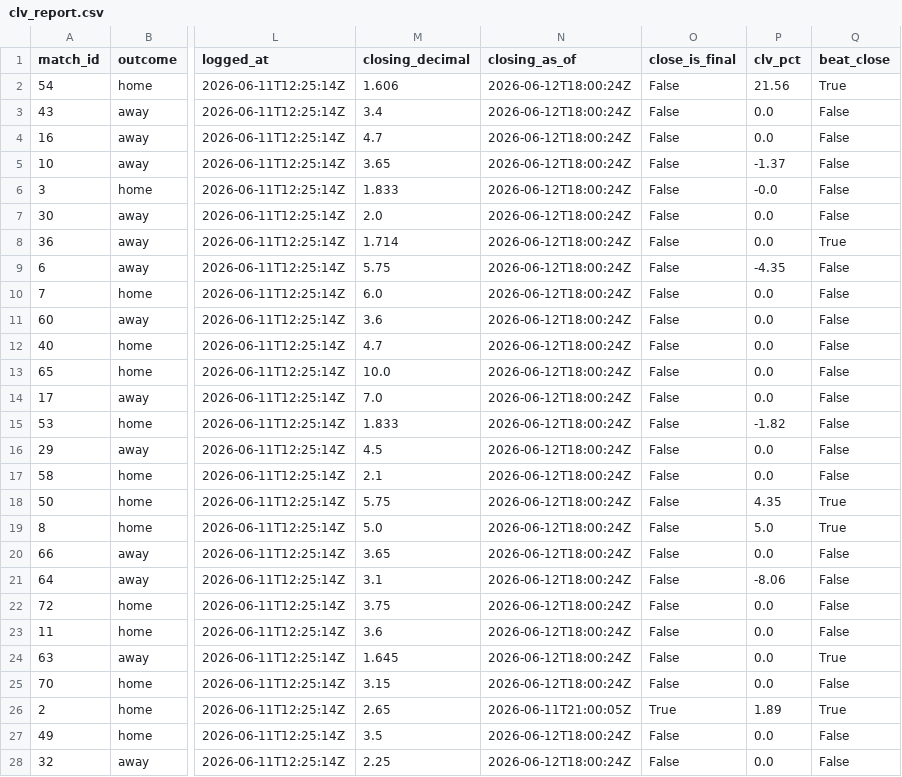
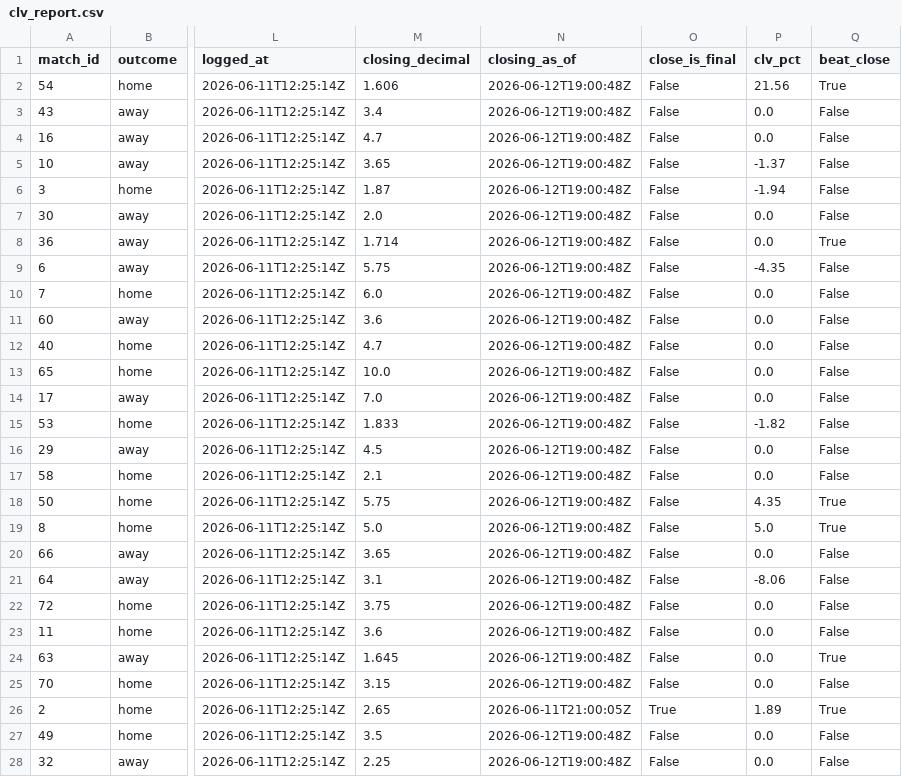
Before and after one commit to AndSoItRises/World-Cup-2026-, a CSV file: data/processed/clv_report.csv, drawn as a sheet; only a part is shown, gaps mark what is left out; the diff covers the shown part only; the diff names each change by its address in the sheet, - before the commit and + after, or states it on an @@ line.

```diff
--- a/data/processed/clv_report.csv
+++ b/data/processed/clv_report.csv
-N2:N25 (closing_as_of): 2026-06-12T18:00:24Z
+N2:N25 (closing_as_of): 2026-06-12T19:00:48Z
-M6 (closing_decimal): 1.833
+M6 (closing_decimal): 1.87
-P6 (clv_pct): -0.0
+P6 (clv_pct): -1.94
-N27:N28 (closing_as_of): 2026-06-12T18:00:24Z
+N27:N28 (closing_as_of): 2026-06-12T19:00:48Z
```
Also changed, not shown: 6 edited cells elsewhere in this file, data/processed/arb_scan.csv, data/processed/desk_calls.csv, 3 other files.
